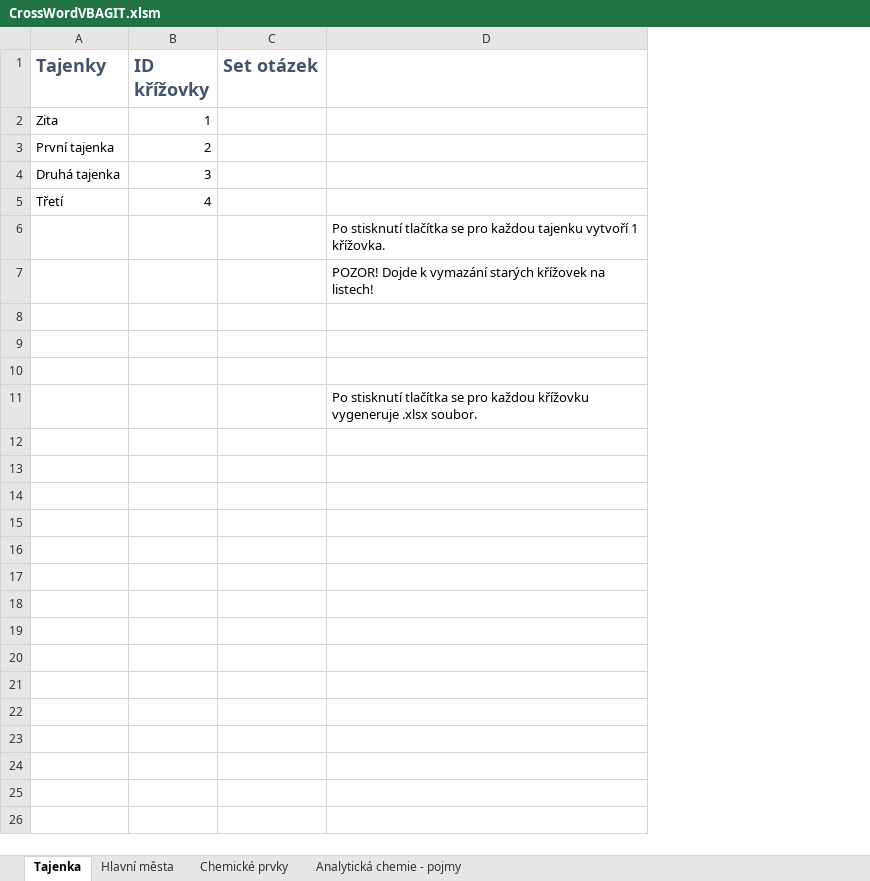
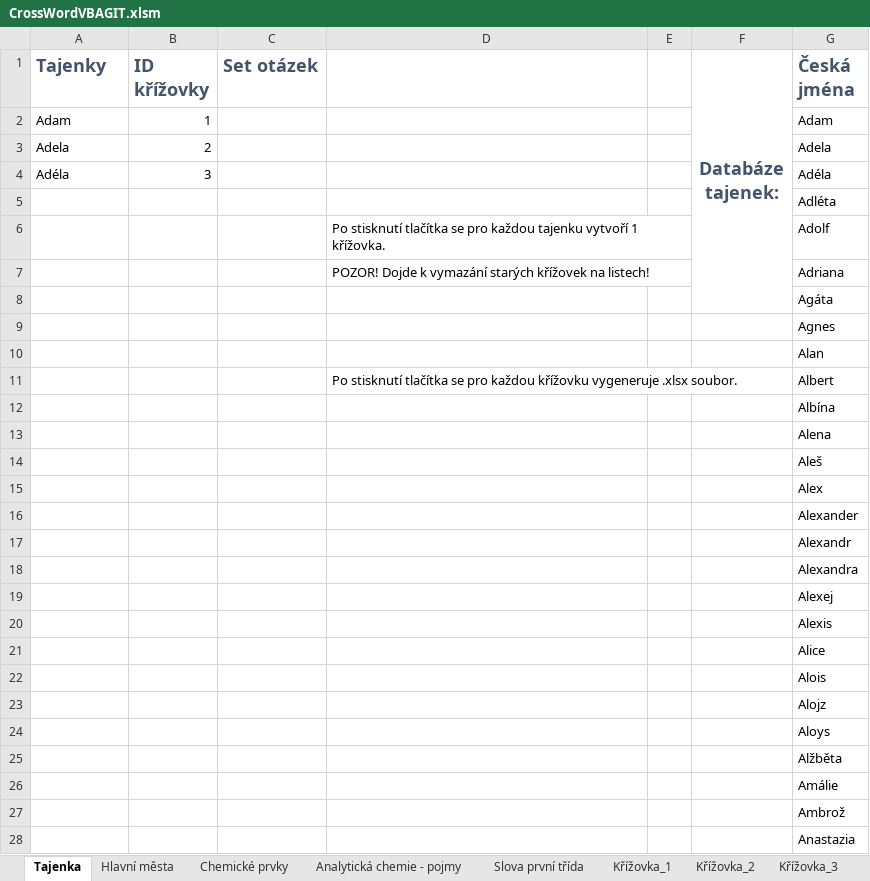
Before and after one commit to MartinaKolafova/CrosswordVBA, an Excel workbook: CrossWordVBAGIT.xlsm, sheet Tajenka, drawn as a sheet; only a part is shown; values as stored, in another font and other column widths than the file's, no borders; charts and pictures not drawn; the diff covers the shown part only; the diff names each change by its address in the sheet, - before the commit and + after, or states it on an @@ line.

```diff
--- a/CrossWordVBAGIT.xlsm (sheet Tajenka)
+++ b/CrossWordVBAGIT.xlsm (sheet Tajenka)
+sheet tab: Slova první třída
+sheet tab: Křížovka_1
+sheet tab: Křížovka_2
+sheet tab: Křížovka_3
+column E, empty
+column F (Databáze tajenek:), empty
+column G (Česká jména), rows 2-11: Adam | Adela | Adéla | Adléta | Adolf | Adriana | Agáta | Agnes | Alan | Albert
-A2 (Tajenky): Zita
+A2 (Tajenky): Adam
-A3 (Tajenky): První tajenka
+A3 (Tajenky): Adela
-A4 (Tajenky): Druhá tajenka
+A4 (Tajenky): Adéla
-A5 (Tajenky): Třetí
+A5 (Tajenky): (empty)
-B5 (ID křížovky): 4
+B5 (ID křížovky): (empty)
+row 12:  |  |  |  |  |  | Albína
+row 13:  |  |  |  |  |  | Alena
+row 14:  |  |  |  |  |  | Aleš
+row 15:  |  |  |  |  |  | Alex
+row 16:  |  |  |  |  |  | Alexander
+row 17:  |  |  |  |  |  | Alexandr
+row 18:  |  |  |  |  |  | Alexandra
+row 19:  |  |  |  |  |  | Alexej
+row 20:  |  |  |  |  |  | Alexis
+row 21:  |  |  |  |  |  | Alice
+row 22:  |  |  |  |  |  | Alois
+row 23:  |  |  |  |  |  | Alojz
+row 24:  |  |  |  |  |  | Aloys
+row 25:  |  |  |  |  |  | Alžběta
+row 26:  |  |  |  |  |  | Amálie
+row 27:  |  |  |  |  |  | Ambrož
+row 28:  |  |  |  |  |  | Anastazia
```
Also changed, not shown: 518 added rows elsewhere in this sheet, sheet Hlavní města, charts or pictures.
